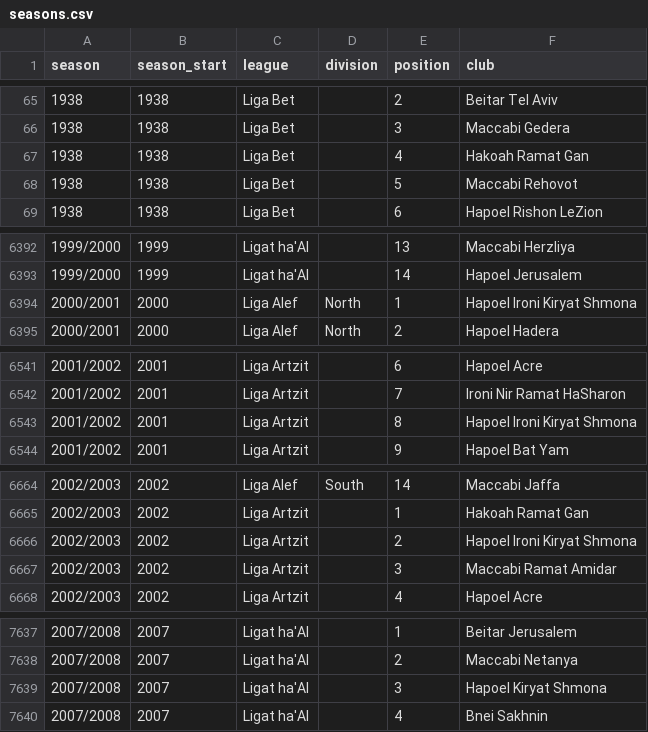
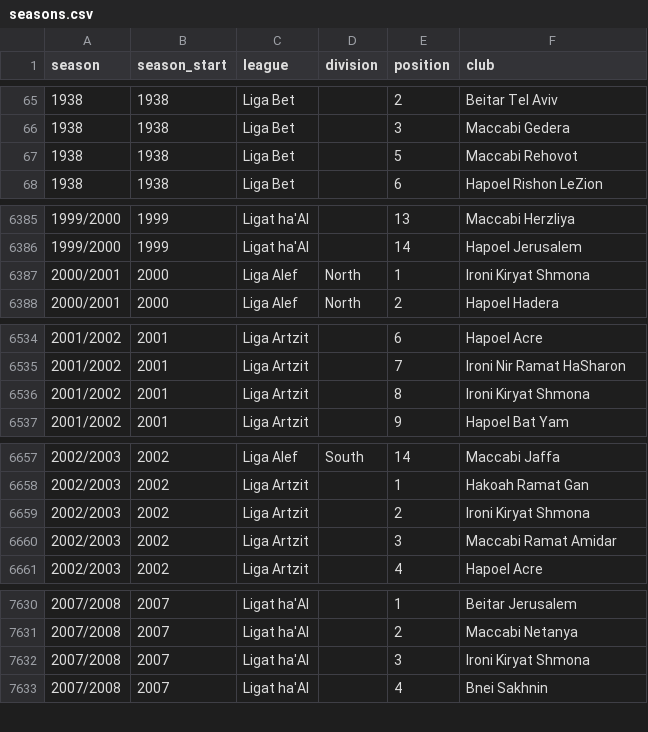
Before and after one commit to kadishay/israeli-league-charts, a CSV file: data/seasons.csv, drawn as a sheet; only a part is shown, gaps mark what is left out; the diff covers the shown part only.

```diff
--- a/data/seasons.csv
+++ b/data/seasons.csv
@@ -66,3 +66,2 @@ season,season_start,league,division,position,club
 1938,1938,Liga Bet,,3,Maccabi Gedera
-1938,1938,Liga Bet,,4,Hakoah Ramat Gan
 1938,1938,Liga Bet,,5,Maccabi Rehovot
@@ -6393,3 +6386,3 @@ season,season_start,league,division,position,club
 1999/2000,1999,Ligat ha'Al,,14,Hapoel Jerusalem
-2000/2001,2000,Liga Alef,North,1,Hapoel Ironi Kiryat Shmona
+2000/2001,2000,Liga Alef,North,1,Ironi Kiryat Shmona
 2000/2001,2000,Liga Alef,North,2,Hapoel Hadera
@@ -6542,3 +6535,3 @@ season,season_start,league,division,position,club
 2001/2002,2001,Liga Artzit,,7,Ironi Nir Ramat HaSharon
-2001/2002,2001,Liga Artzit,,8,Hapoel Ironi Kiryat Shmona
+2001/2002,2001,Liga Artzit,,8,Ironi Kiryat Shmona
 2001/2002,2001,Liga Artzit,,9,Hapoel Bat Yam
@@ -6665,3 +6658,3 @@ season,season_start,league,division,position,club
 2002/2003,2002,Liga Artzit,,1,Hakoah Ramat Gan
-2002/2003,2002,Liga Artzit,,2,Hapoel Ironi Kiryat Shmona
+2002/2003,2002,Liga Artzit,,2,Ironi Kiryat Shmona
 2002/2003,2002,Liga Artzit,,3,Maccabi Ramat Amidar
@@ -7638,3 +7631,3 @@ season,season_start,league,division,position,club
 2007/2008,2007,Ligat ha'Al,,2,Maccabi Netanya
-2007/2008,2007,Ligat ha'Al,,3,Hapoel Kiryat Shmona
+2007/2008,2007,Ligat ha'Al,,3,Ironi Kiryat Shmona
 2007/2008,2007,Ligat ha'Al,,4,Bnei Sakhnin
```
Also changed, not shown: 6 removed rows elsewhere in this file, data/seasons_en.csv, data/seasons_rsssf.csv, 31 other files.
